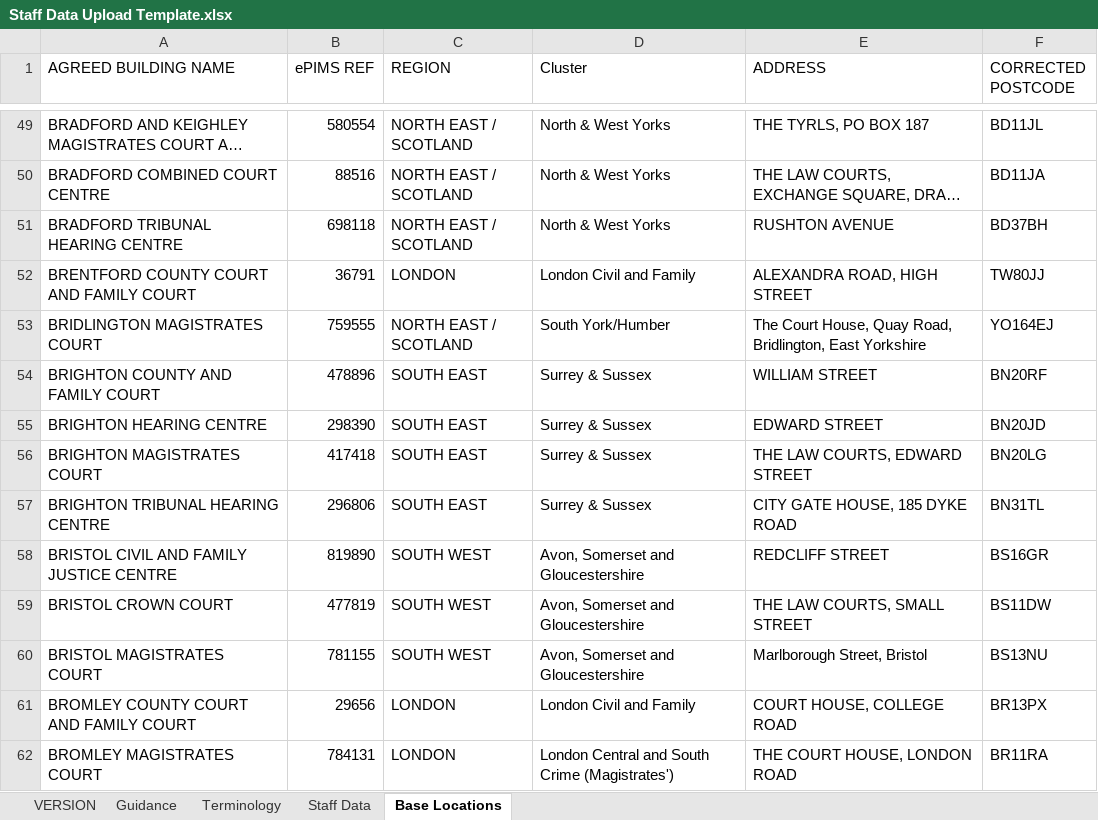
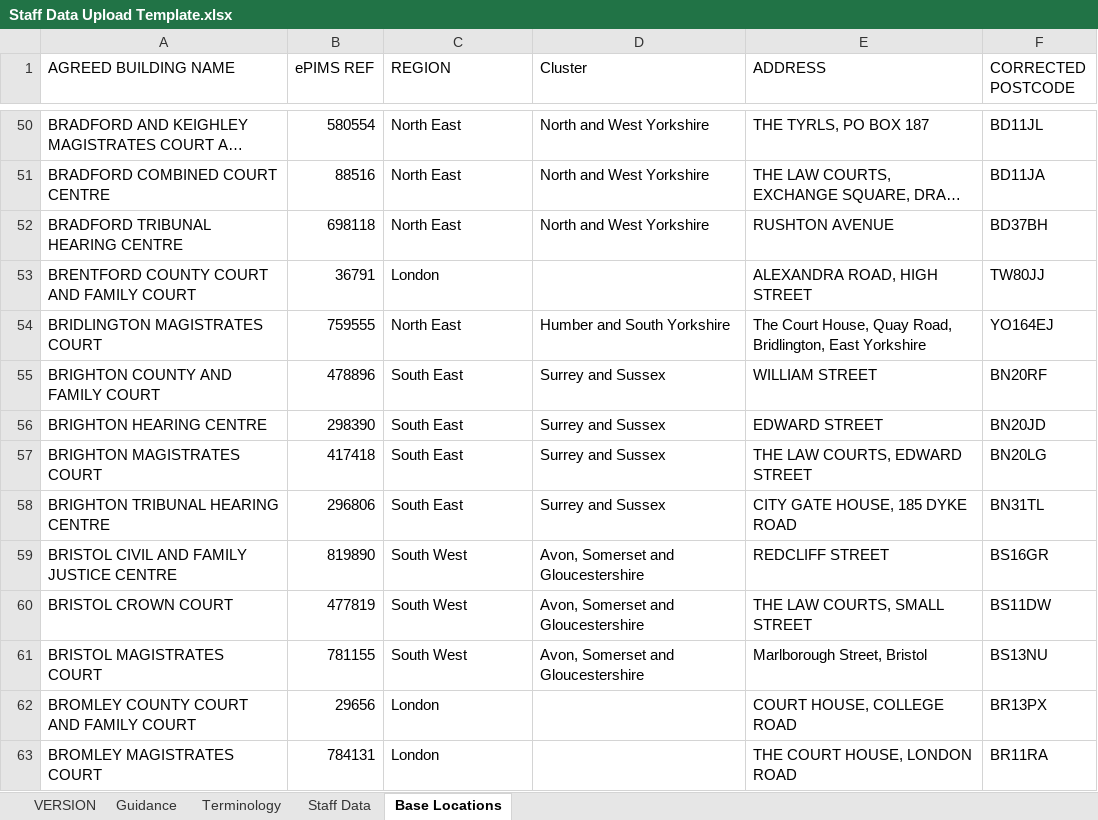
Before and after one commit to hmcts/rd-crd-performance, an Excel workbook: src/gatling/resources/Staff Data Upload Template.xlsx, sheet Base Locations, drawn as a sheet; only a part is shown, gaps mark what is left out; long unchanged cells end in …; values as stored, in another font and other column widths than the file's, no cell formats; conditional formats not drawn; addresses are those after the commit; the diff covers the shown part only; the diff names each change by its address in the sheet, - before the commit and + after, or states it on an @@ line.

```diff
--- a/src/gatling/resources/Staff Data Upload Template.xlsx (sheet Base Locations)
+++ b/src/gatling/resources/Staff Data Upload Template.xlsx (sheet Base Locations)
-C50:C52 (REGION): NORTH EAST / SCOTLAND
+C50:C52 (REGION): North East
-D50:D52 (Cluster): North & West Yorks
+D50:D52 (Cluster): North and West Yorkshire
-C53 (REGION): LONDON
+C53 (REGION): London
-D53 (Cluster): London Civil and Family
+D53 (Cluster): (empty)
-C54 (REGION): NORTH EAST / SCOTLAND
+C54 (REGION): North East
-D54 (Cluster): South York/Humber
+D54 (Cluster): Humber and South Yorkshire
-C55:C58 (REGION): SOUTH EAST
+C55:C58 (REGION): South East
-D55:D58 (Cluster): Surrey & Sussex
+D55:D58 (Cluster): Surrey and Sussex
-C59:C61 (REGION): SOUTH WEST
+C59:C61 (REGION): South West
-C62:C63 (REGION): LONDON
+C62:C63 (REGION): London
-D62 (Cluster): London Civil and Family
+D62 (Cluster): (empty)
-D63 (Cluster): London Central and South Crime (Magistrates')
+D63 (Cluster): (empty)
```
Also changed, not shown: 24 added rows, 19 removed rows and 662 edited cells elsewhere in this sheet, sheet Staff Data, sheet Guidance, sheet VERSION, sheet Terminology, cell formats, hidden cells, charts or pictures.
